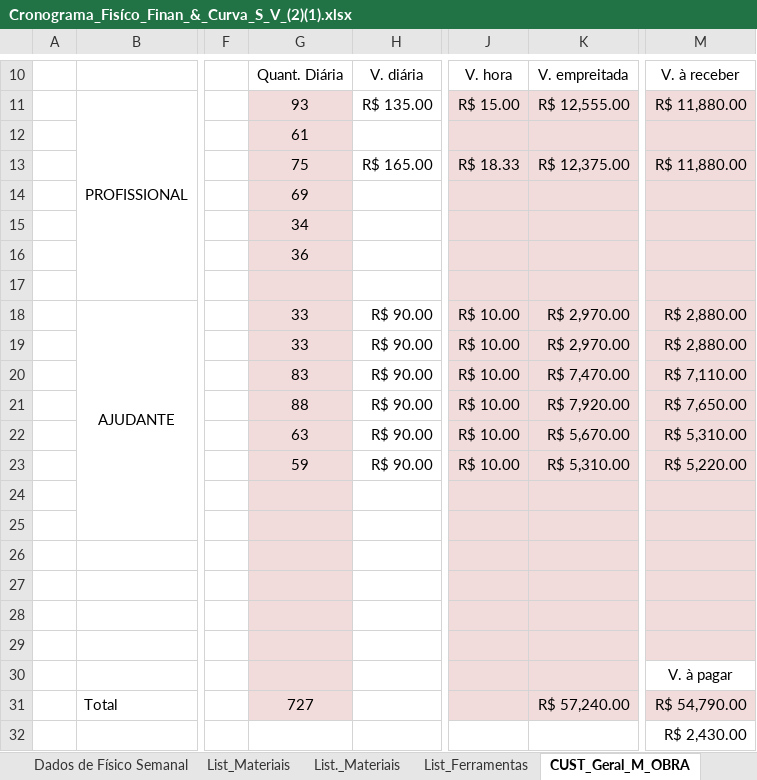
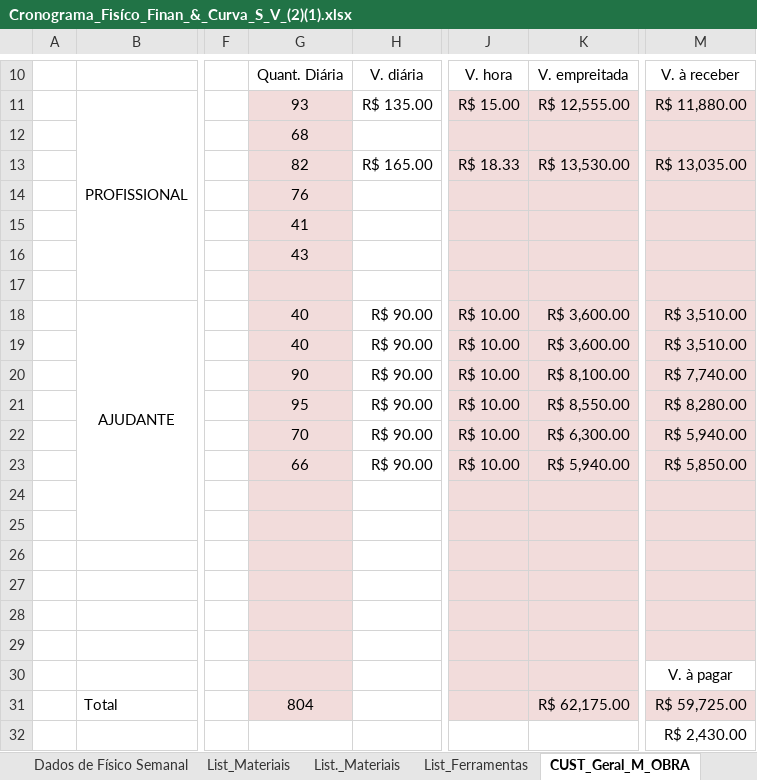
Before and after one commit to EdgardSancosta/Cronograma_Fisico_Financeiro, an Excel workbook: Cronograma_Fisíco_Finan_&_Curva_S_V_(2)(1).xlsx, sheet CUST_Geral_M_OBRA, drawn as a sheet; only a part is shown, gaps mark what is left out; values as stored, in another font and other column widths than the file's, no borders; charts and pictures and conditional formats not drawn; the diff names each change by its address in the sheet, - before the commit and + after, or states it on an @@ line.

```diff
--- a/Cronograma_Fisíco_Finan_&_Curva_S_V_(2)(1).xlsx (sheet CUST_Geral_M_OBRA)
+++ b/Cronograma_Fisíco_Finan_&_Curva_S_V_(2)(1).xlsx (sheet CUST_Geral_M_OBRA)
-G12: 61
+G12: 68
-G13: 75
+G13: 82
-K13: R$ 12,375.00
+K13: R$ 13,530.00
-M13: R$ 11,880.00
+M13: R$ 13,035.00
-G14: 69
+G14: 76
-G15: 34
+G15: 41
-G16: 36
+G16: 43
-G18:G19: 33
+G18:G19: 40
-K18:K19: R$ 2,970.00
+K18:K19: R$ 3,600.00
-M18:M19: R$ 2,880.00
+M18:M19: R$ 3,510.00
-G20: 83
+G20: 90
-K20: R$ 7,470.00
+K20: R$ 8,100.00
-M20: R$ 7,110.00
+M20: R$ 7,740.00
-G21: 88
+G21: 95
-K21: R$ 7,920.00
+K21: R$ 8,550.00
-M21: R$ 7,650.00
+M21: R$ 8,280.00
-G22: 63
+G22: 70
-K22: R$ 5,670.00
+K22: R$ 6,300.00
-M22: R$ 5,310.00
+M22: R$ 5,940.00
-G23: 59
+G23: 66
-K23: R$ 5,310.00
+K23: R$ 5,940.00
-M23: R$ 5,220.00
+M23: R$ 5,850.00
-G31: 727
+G31: 804
-K31: R$ 57,240.00
+K31: R$ 62,175.00
-M31: R$ 54,790.00
+M31: R$ 59,725.00
```
Also changed, not shown: sheet CUST_Diário_M_Obra, charts or pictures.
